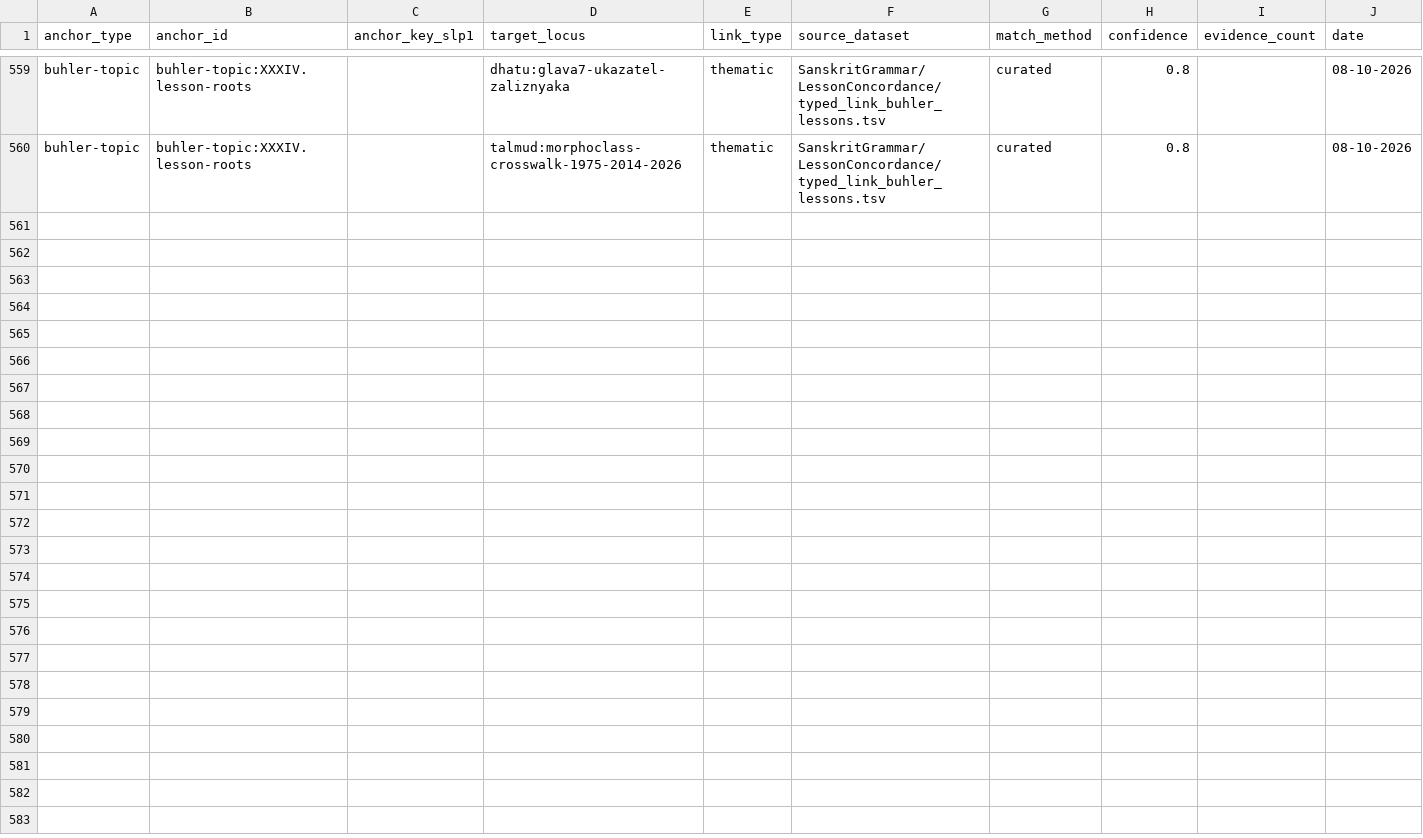
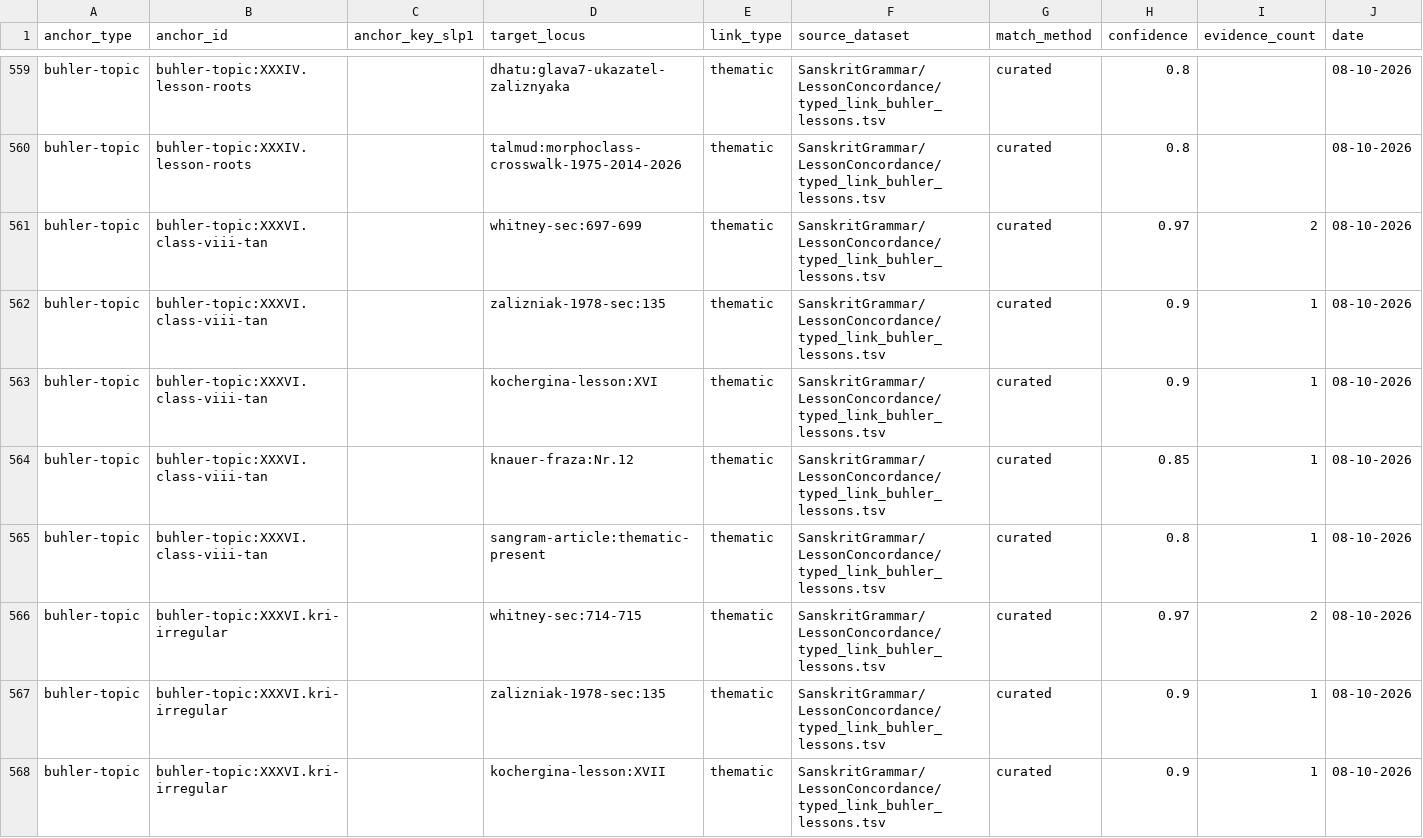
Before and after one commit to gasyoun/SanskritGrammar, a TSV file: LessonConcordance/typed_link_buhler_lessons.tsv, drawn as a sheet; only a part is shown, gaps mark what is left out; the diff covers the shown part only; the diff names each change by its address in the sheet, - before the commit and + after, or states it on an @@ line.

Commit message:
H5687: LessonConcordance — урок XXXVI (VIII класс tanādi o/u + kṛ karo/kuru/kur + префиксы при kṛ saṅskṛ/āvis/alam + cvi svīkṛ/pitrībhū; 16 связей, 5 тем, 9 спотов E10-E12, crosswalk 5/5 — полное покрытие, spot-check 22/22 PASS — DeepSeek без ключа, 15-й прецедент серии; протокол force-add мимо gitignore — H5667/H5670/H5677/H5678/H5682/H5684/H5686; попутный артефакт H5686 XXXV.lesson-roots → GTD)

```diff
--- a/LessonConcordance/typed_link_buhler_lessons.tsv
+++ b/LessonConcordance/typed_link_buhler_lessons.tsv
+row 561: buhler-topic | buhler-topic:XXXVI.class-viii-tan |  | whitney-sec:697-699 | thematic | SanskritGrammar/LessonConcordance/typed_link_buhler_lessons.tsv | curated | 0.97 | 2 | 08-10-2026
+row 562: buhler-topic | buhler-topic:XXXVI.class-viii-tan |  | zalizniak-1978-sec:135 | thematic | SanskritGrammar/LessonConcordance/typed_link_buhler_lessons.tsv | curated | 0.9 | 1 | 08-10-2026
+row 563: buhler-topic | buhler-topic:XXXVI.class-viii-tan |  | kochergina-lesson:XVI | thematic | SanskritGrammar/LessonConcordance/typed_link_buhler_lessons.tsv | curated | 0.9 | 1 | 08-10-2026
+row 564: buhler-topic | buhler-topic:XXXVI.class-viii-tan |  | knauer-fraza:Nr.12 | thematic | SanskritGrammar/LessonConcordance/typed_link_buhler_lessons.tsv | curated | 0.85 | 1 | 08-10-2026
+row 565: buhler-topic | buhler-topic:XXXVI.class-viii-tan |  | sangram-article:thematic-present | thematic | SanskritGrammar/LessonConcordance/typed_link_buhler_lessons.tsv | curated | 0.8 | 1 | 08-10-2026
+row 566: buhler-topic | buhler-topic:XXXVI.kri-irregular |  | whitney-sec:714-715 | thematic | SanskritGrammar/LessonConcordance/typed_link_buhler_lessons.tsv | curated | 0.97 | 2 | 08-10-2026
+row 567: buhler-topic | buhler-topic:XXXVI.kri-irregular |  | zalizniak-1978-sec:135 | thematic | SanskritGrammar/LessonConcordance/typed_link_buhler_lessons.tsv | curated | 0.9 | 1 | 08-10-2026
+row 568: buhler-topic | buhler-topic:XXXVI.kri-irregular |  | kochergina-lesson:XVII | thematic | SanskritGrammar/LessonConcordance/typed_link_buhler_lessons.tsv | curated | 0.9 | 1 | 08-10-2026
```
Also changed, not shown: 8 added rows elsewhere in this file, 5 other files.
